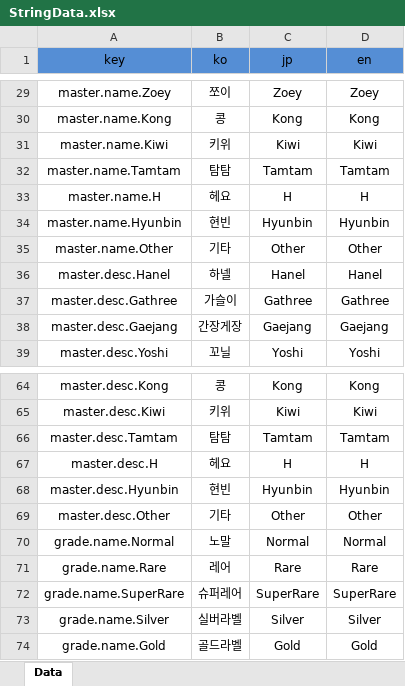
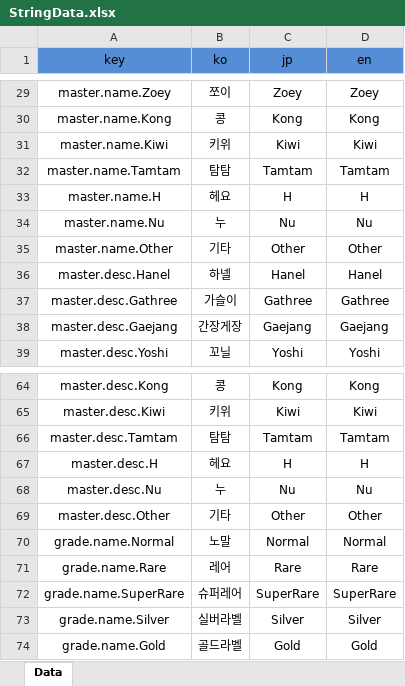
Before and after one commit to Hanel99/YMAMinigame, an Excel workbook: Assets/AddressableResource/Data/Excels/StringData.xlsx, sheet Data, drawn as a sheet; only a part is shown, gaps mark what is left out; values as stored, in another font and other column widths than the file's, no borders; conditional formats not drawn; removed rows and columns are numbered as before the commit, all else as after; the diff names each change by its address in the sheet, - before the commit and + after, or states it on an @@ line.

```diff
--- a/Assets/AddressableResource/Data/Excels/StringData.xlsx (sheet Data)
+++ b/Assets/AddressableResource/Data/Excels/StringData.xlsx (sheet Data)
-row 34: master.name.Hyunbin | 현빈 | Hyunbin | Hyunbin
+row 34: master.name.Nu | 누 | Nu | Nu
-row 68: master.desc.Hyunbin | 현빈 | Hyunbin | Hyunbin
+row 68: master.desc.Nu | 누 | Nu | Nu
```
Also changed, not shown: Assets/AddressableResource/Data/Excels/QuestData.xlsx, 5 other files.
